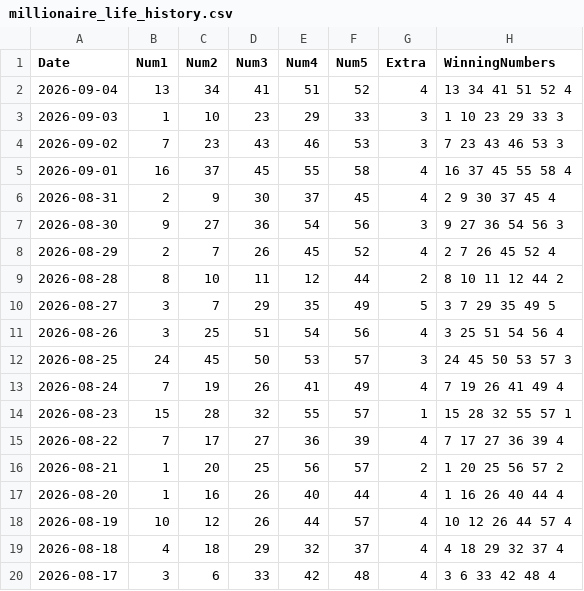
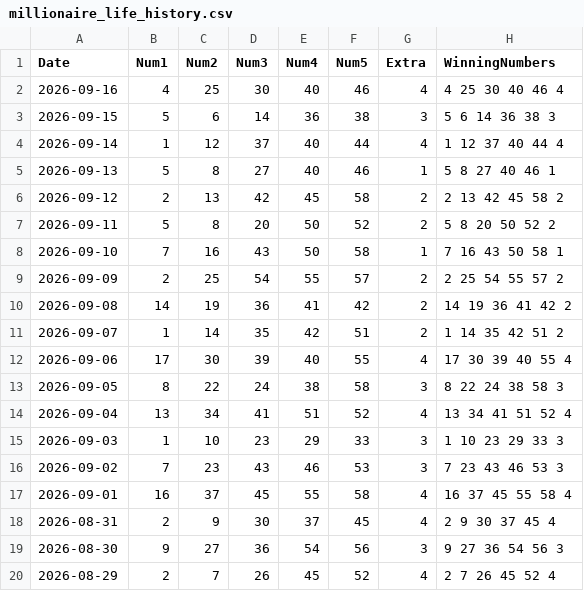
Before and after one commit to curia007/lottery, a CSV file: millionaire_life/data/millionaire_life_history.csv, drawn as a sheet; only a part is shown; the shorter side is filled out with more unchanged rows; the diff names each change by its address in the sheet, - before the commit and + after, or states it on an @@ line.

```diff
--- a/millionaire_life/data/millionaire_life_history.csv
+++ b/millionaire_life/data/millionaire_life_history.csv
+row 2: 2026-09-16 | 4 | 25 | 30 | 40 | 46 | 4 | 4 25 30 40 46 4
+row 3: 2026-09-15 | 5 | 6 | 14 | 36 | 38 | 3 | 5 6 14 36 38 3
+row 4: 2026-09-14 | 1 | 12 | 37 | 40 | 44 | 4 | 1 12 37 40 44 4
+row 5: 2026-09-13 | 5 | 8 | 27 | 40 | 46 | 1 | 5 8 27 40 46 1
+row 6: 2026-09-12 | 2 | 13 | 42 | 45 | 58 | 2 | 2 13 42 45 58 2
+row 7: 2026-09-11 | 5 | 8 | 20 | 50 | 52 | 2 | 5 8 20 50 52 2
+row 8: 2026-09-10 | 7 | 16 | 43 | 50 | 58 | 1 | 7 16 43 50 58 1
+row 9: 2026-09-09 | 2 | 25 | 54 | 55 | 57 | 2 | 2 25 54 55 57 2
+row 10: 2026-09-08 | 14 | 19 | 36 | 41 | 42 | 2 | 14 19 36 41 42 2
+row 11: 2026-09-07 | 1 | 14 | 35 | 42 | 51 | 2 | 1 14 35 42 51 2
+row 12: 2026-09-06 | 17 | 30 | 39 | 40 | 55 | 4 | 17 30 39 40 55 4
+row 13: 2026-09-05 | 8 | 22 | 24 | 38 | 58 | 3 | 8 22 24 38 58 3
```
Also changed, not shown: 5 other files.
